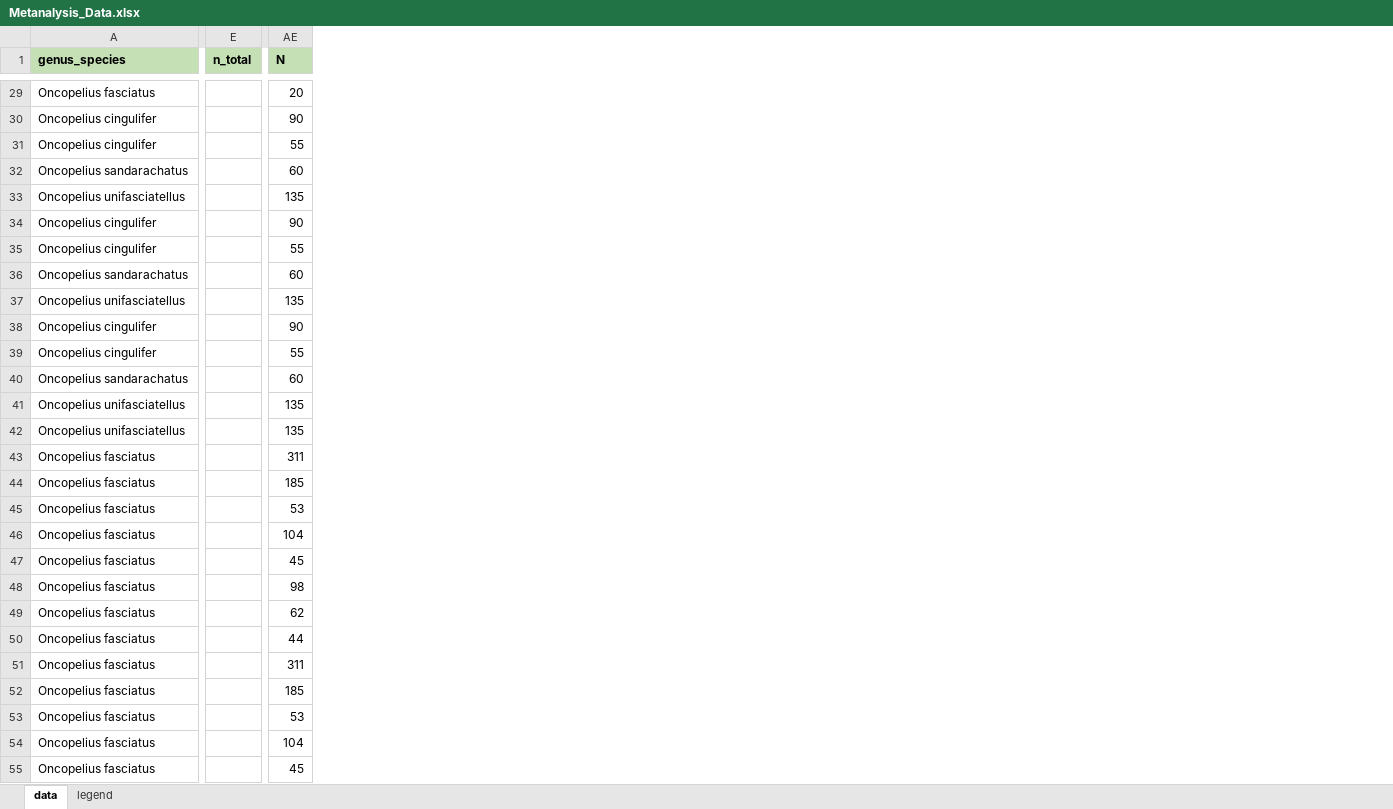
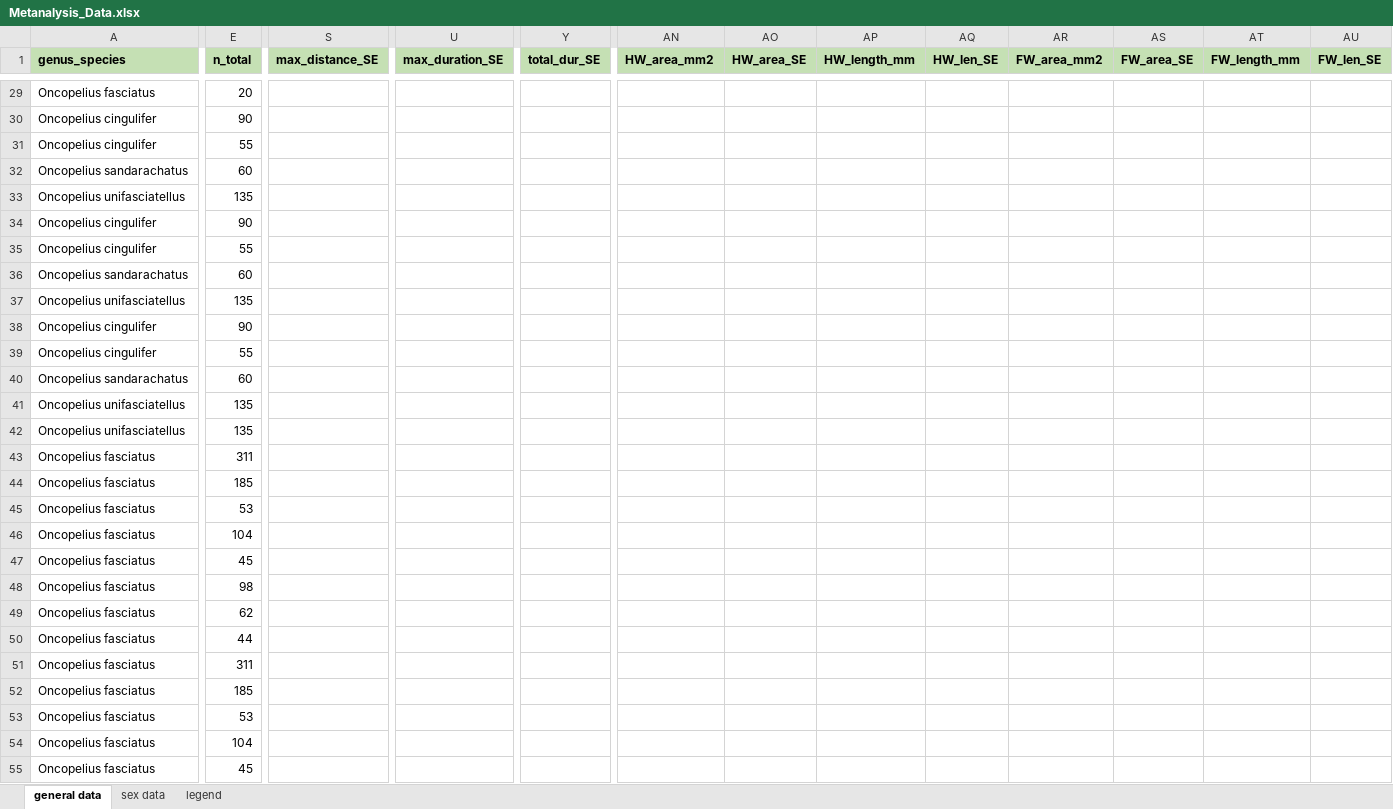
Before and after one commit to avbernat/meta-flight-dispersal, an Excel workbook: Metanalysis_Data.xlsx, sheet general data, drawn as a sheet; only a part is shown, gaps mark what is left out; values as stored, in another font and other column widths than the file's, no borders; removed rows and columns are numbered as before the commit, all else as after; the diff covers the shown part only; the diff names each change by its address in the sheet, - before the commit and + after, or states it on an @@ line.

```diff
--- a/Metanalysis_Data.xlsx (sheet general data)
+++ b/Metanalysis_Data.xlsx (sheet general data)
-sheet tab: data
+sheet tab: general data
+sheet tab: sex data
+column S (max_distance_SE), empty
+column U (max_duration_SE), empty
+column Y (total_dur_SE), empty
-column AE (N), rows 29-55: 20 | 90 | 55 | 60 | 135 | 90 | 55 | 60 | 135 | 90 | 55 | 60 | 135 | 135 | 311 | 185 | 53 | 104 | 45 | 98 | 62 | 44 | 311 | 185 | 53 | 104 | 45
+column AN (HW_area_mm2), empty
+column AO (HW_area_SE), empty
+column AP (HW_length_mm), empty
+column AQ (HW_len_SE), empty
+column AR (FW_area_mm2), empty
+column AS (FW_area_SE), empty
+column AT (FW_length_mm), empty
+column AU (FW_len_SE), empty
-E29 (n_total): (empty)
+E29 (n_total): 20
-E30 (n_total): (empty)
+E30 (n_total): 90
-E31 (n_total): (empty)
+E31 (n_total): 55
-E32 (n_total): (empty)
+E32 (n_total): 60
-E33 (n_total): (empty)
+E33 (n_total): 135
-E34 (n_total): (empty)
+E34 (n_total): 90
-E35 (n_total): (empty)
+E35 (n_total): 55
-E36 (n_total): (empty)
+E36 (n_total): 60
-E37 (n_total): (empty)
+E37 (n_total): 135
-E38 (n_total): (empty)
+E38 (n_total): 90
-E39 (n_total): (empty)
+E39 (n_total): 55
-E40 (n_total): (empty)
+E40 (n_total): 60
-E41:E42 (n_total): (empty)
+E41:E42 (n_total): 135
-E43 (n_total): (empty)
+E43 (n_total): 311
-E44 (n_total): (empty)
+E44 (n_total): 185
-E45 (n_total): (empty)
+E45 (n_total): 53
-E46 (n_total): (empty)
+E46 (n_total): 104
-E47 (n_total): (empty)
+E47 (n_total): 45
-E48 (n_total): (empty)
+E48 (n_total): 98
-E49 (n_total): (empty)
+E49 (n_total): 62
-E50 (n_total): (empty)
+E50 (n_total): 44
-E51 (n_total): (empty)
+E51 (n_total): 311
-E52 (n_total): (empty)
+E52 (n_total): 185
-E53 (n_total): (empty)
+E53 (n_total): 53
-E54 (n_total): (empty)
+E54 (n_total): 104
-E55 (n_total): (empty)
+E55 (n_total): 45
```
Also changed, not shown: 15 added rows, 2 added columns and 139 edited cells elsewhere in this sheet, formulas that keep their value.
